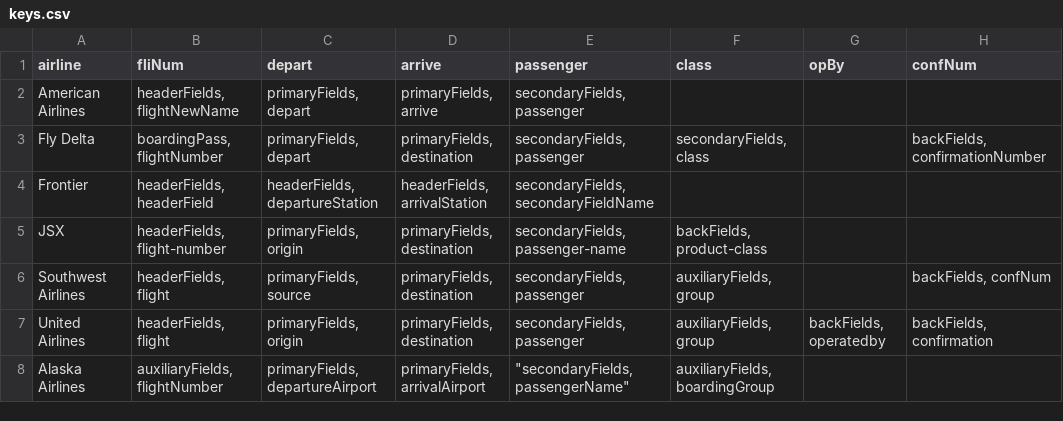
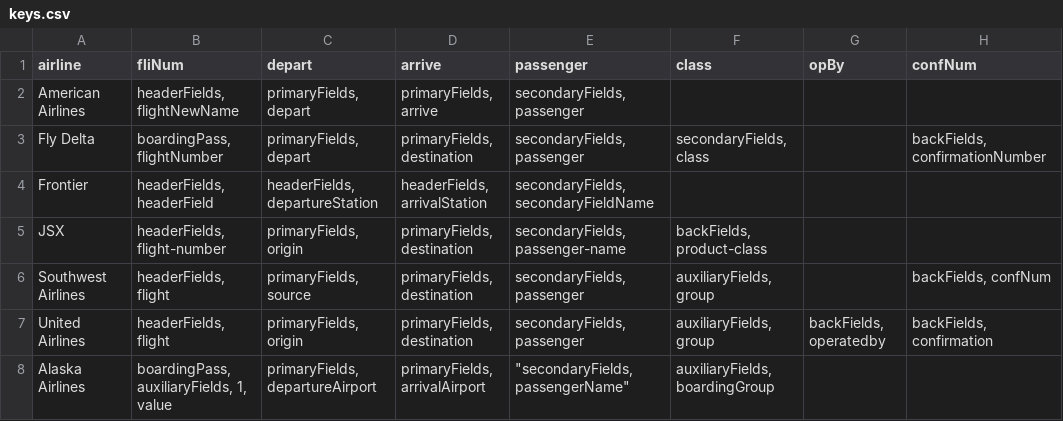
Before and after one commit to estingafunner/pkpass2csv, a CSV file: keys/keys.csv, drawn as a sheet; only a part is shown; the diff names each change by its address in the sheet, - before the commit and + after, or states it on an @@ line.

```diff
--- a/keys/keys.csv
+++ b/keys/keys.csv
-B8 (fliNum): auxiliaryFields, flightNumber
+B8 (fliNum): boardingPass, auxiliaryFields, 1, value
```
Also changed, not shown: 1 other file.
